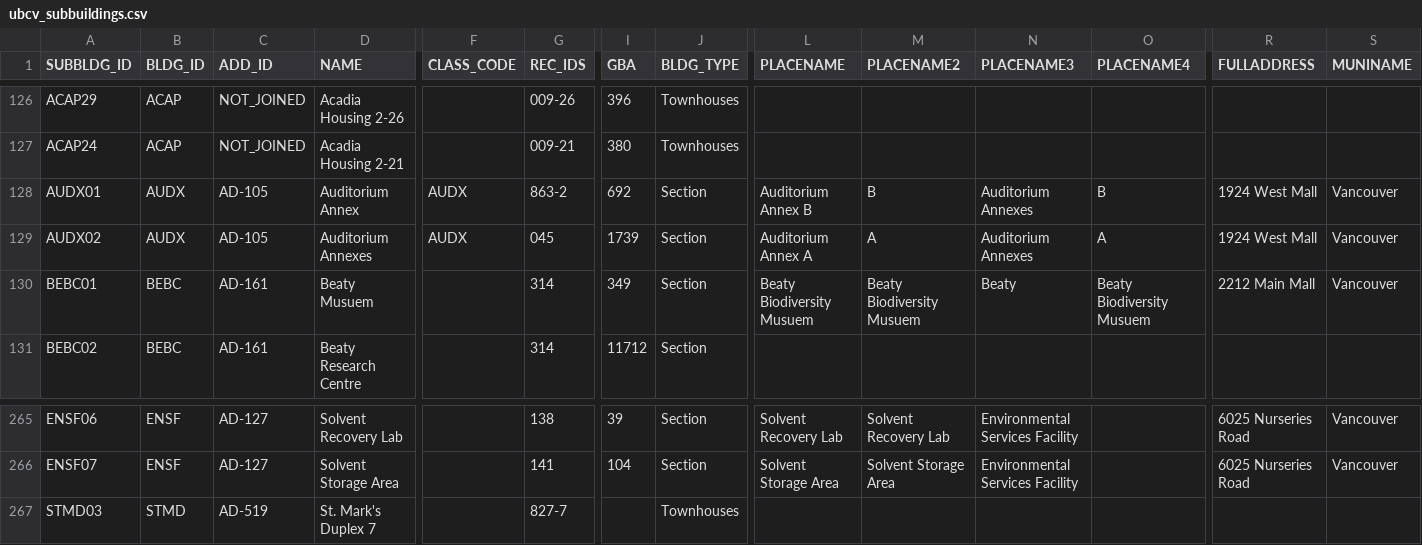
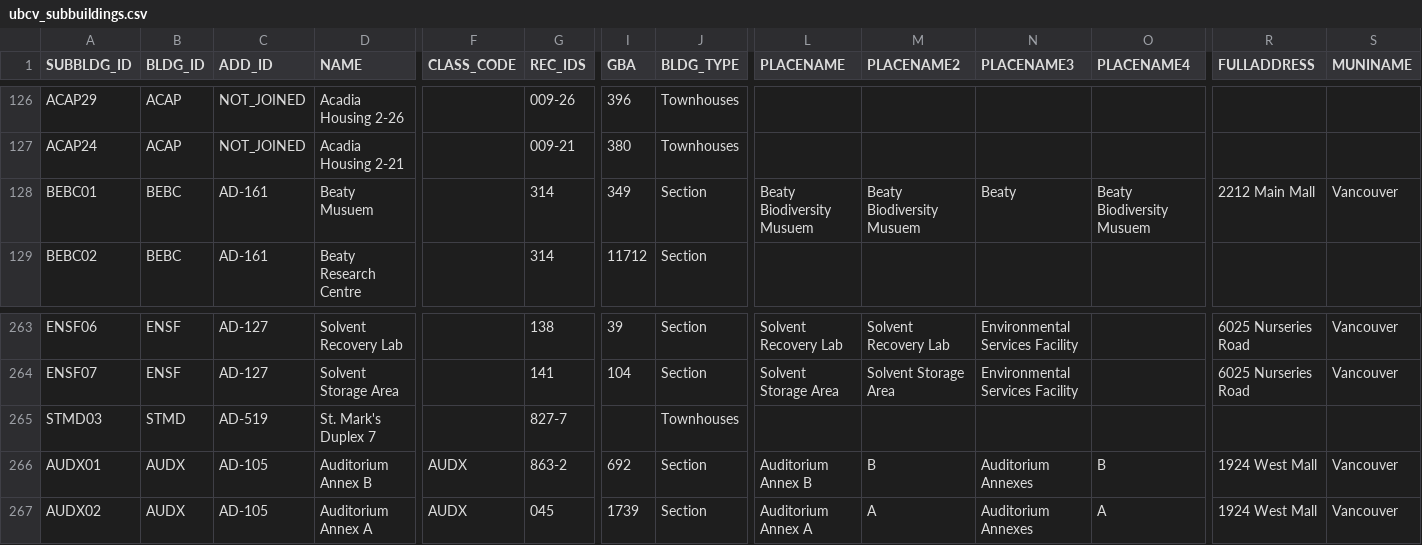
Before and after one commit to UBCGeodata/ubcv-buildings, a CSV file: csv/ubcv_subbuildings.csv, drawn as a sheet; only a part is shown, gaps mark what is left out; removed rows and columns are numbered as before the commit, all else as after; rows hold the shown columns only; the diff names each change by its address in the sheet, - before the commit and + after, or states it on an @@ line.

```diff
--- a/csv/ubcv_subbuildings.csv
+++ b/csv/ubcv_subbuildings.csv
-row 128: AUDX01 | AUDX | AD-105 | Auditorium Annex | AUDX | 863-2 | 692 | Section | Auditorium Annex B | B | Auditorium Annexes | B | 1924 West Mall | Vancouver
-row 129: AUDX02 | AUDX | AD-105 | Auditorium Annexes | AUDX | 045 | 1739 | Section | Auditorium Annex A | A | Auditorium Annexes | A | 1924 West Mall | Vancouver
+row 266: AUDX01 | AUDX | AD-105 | Auditorium Annex B | AUDX | 863-2 | 692 | Section | Auditorium Annex B | B | Auditorium Annexes | B | 1924 West Mall | Vancouver
+row 267: AUDX02 | AUDX | AD-105 | Auditorium Annex A | AUDX | 045 | 1739 | Section | Auditorium Annex A | A | Auditorium Annexes | A | 1924 West Mall | Vancouver
```
Also changed, not shown: csv/ubcv_buildings.csv, 9 other files.
